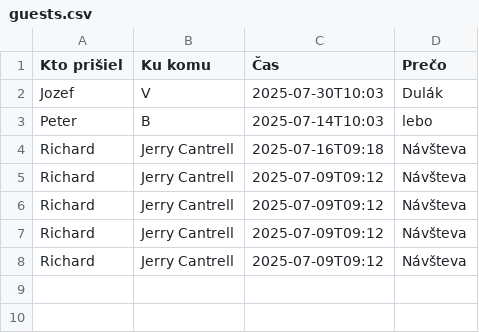
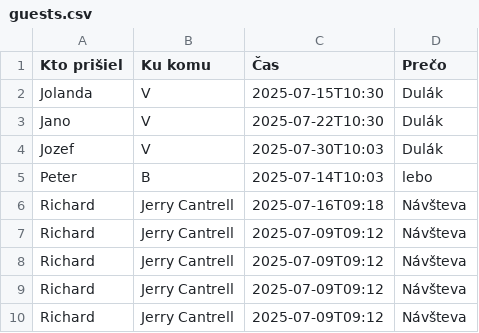
Before and after one commit to Rydzard/EntryLog, a CSV file: datas/guests.csv, drawn as a sheet.

```diff
--- a/datas/guests.csv
+++ b/datas/guests.csv
@@ -1,2 +1,4 @@
 Kto prišiel,Ku komu,Čas,Prečo
+Jolanda,V,2025-07-15T10:30,Dulák
+Jano,V,2025-07-22T10:30,Dulák
 Jozef,V,2025-07-30T10:03,Dulák
```
Also changed, not shown: 2 other files.
